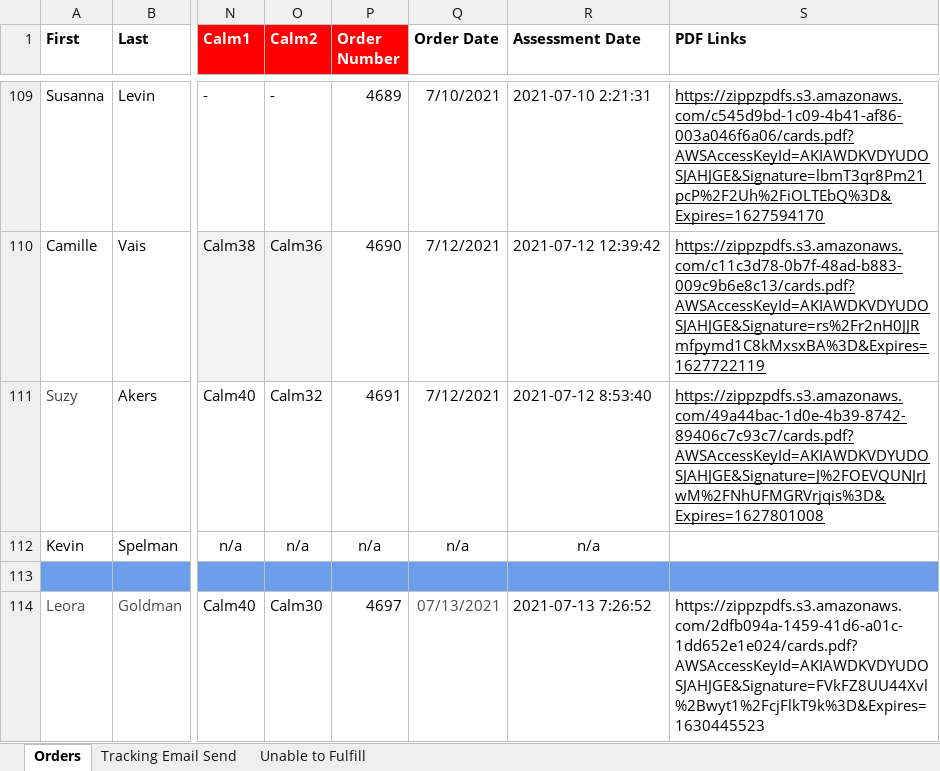
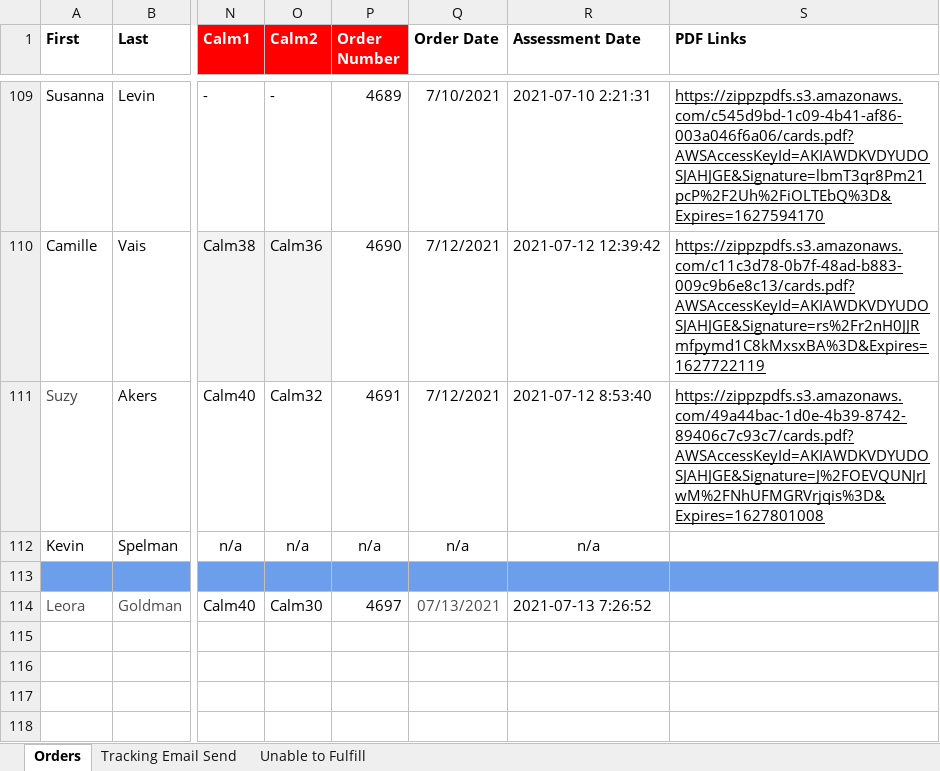
Before and after one commit to KEVINAMAYI/zippz_pdf_automation, an Excel workbook: prod/shipments_processed.xlsx, sheet Orders, drawn as a sheet; only a part is shown, gaps mark what is left out; values as stored, in another font and other column widths than the file's, no borders; the diff names each change by its address in the sheet, - before the commit and + after, or states it on an @@ line.

```diff
--- a/prod/shipments_processed.xlsx (sheet Orders)
+++ b/prod/shipments_processed.xlsx (sheet Orders)
-S114 (PDF Links): https://zippzpdfs.s3.amazonaws.com/2dfb094a-1459-41d6-a01c-1dd652e1e024/cards.pdf?AWSAccessKeyId=AKIAWDKVDYUDOSJAHJGE&Signature=FVkFZ8UU44Xvl%2Bwyt1%2FcjFlkT9k%3D&Expires=1630445523
+S114 (PDF Links): (empty)
```
Also changed, not shown: 4 other files.
